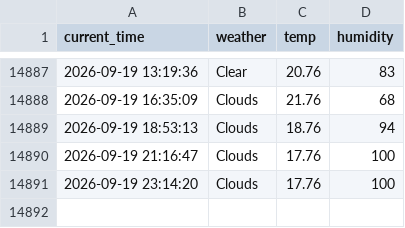
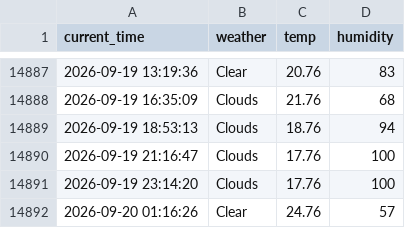
Before and after one commit to cuhuline/weather, a CSV file: seoul_weather.csv, drawn as a sheet; only a part is shown, gaps mark what is left out; the diff names each change by its address in the sheet, - before the commit and + after, or states it on an @@ line.

```diff
--- a/seoul_weather.csv
+++ b/seoul_weather.csv
+row 14892: 2026-09-20 01:16:26 | Clear | 24.76 | 57
```
